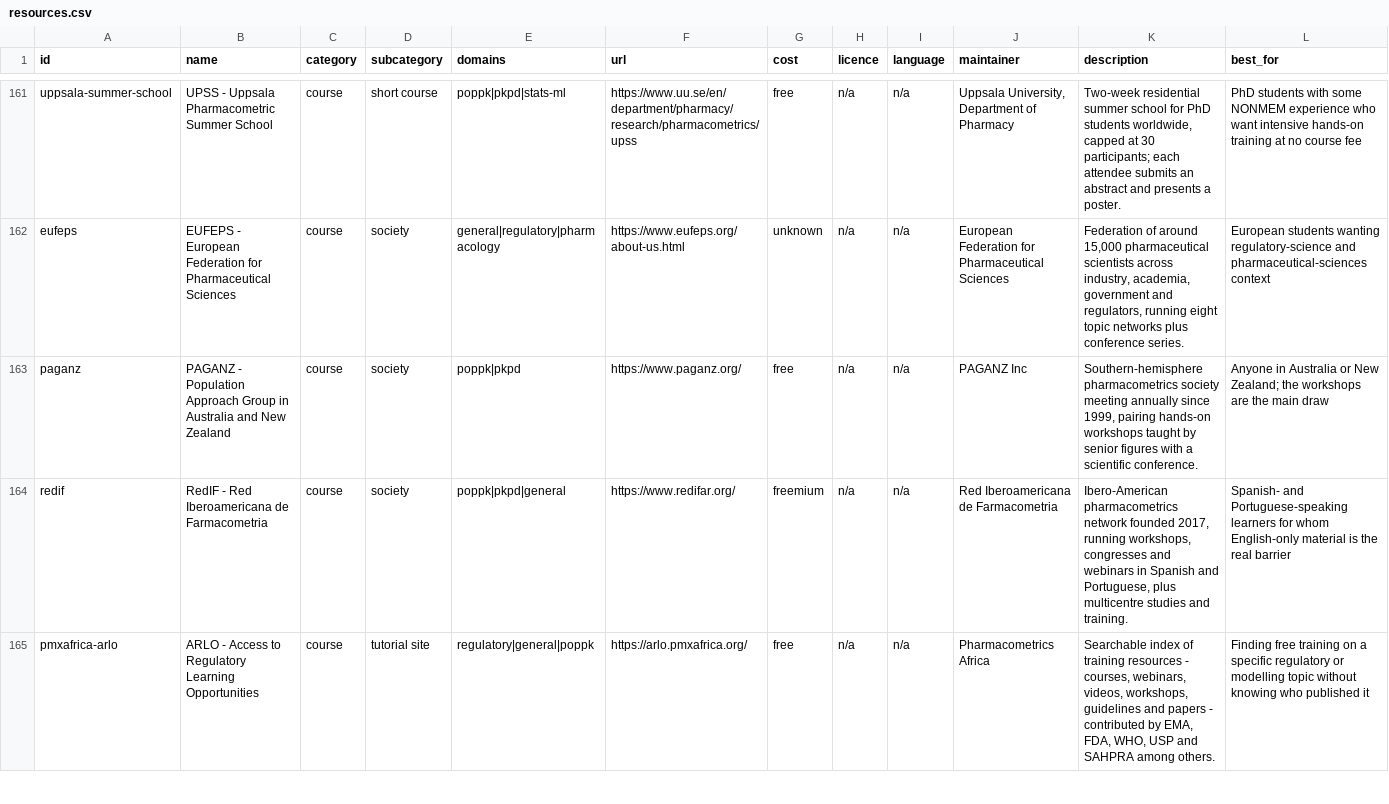
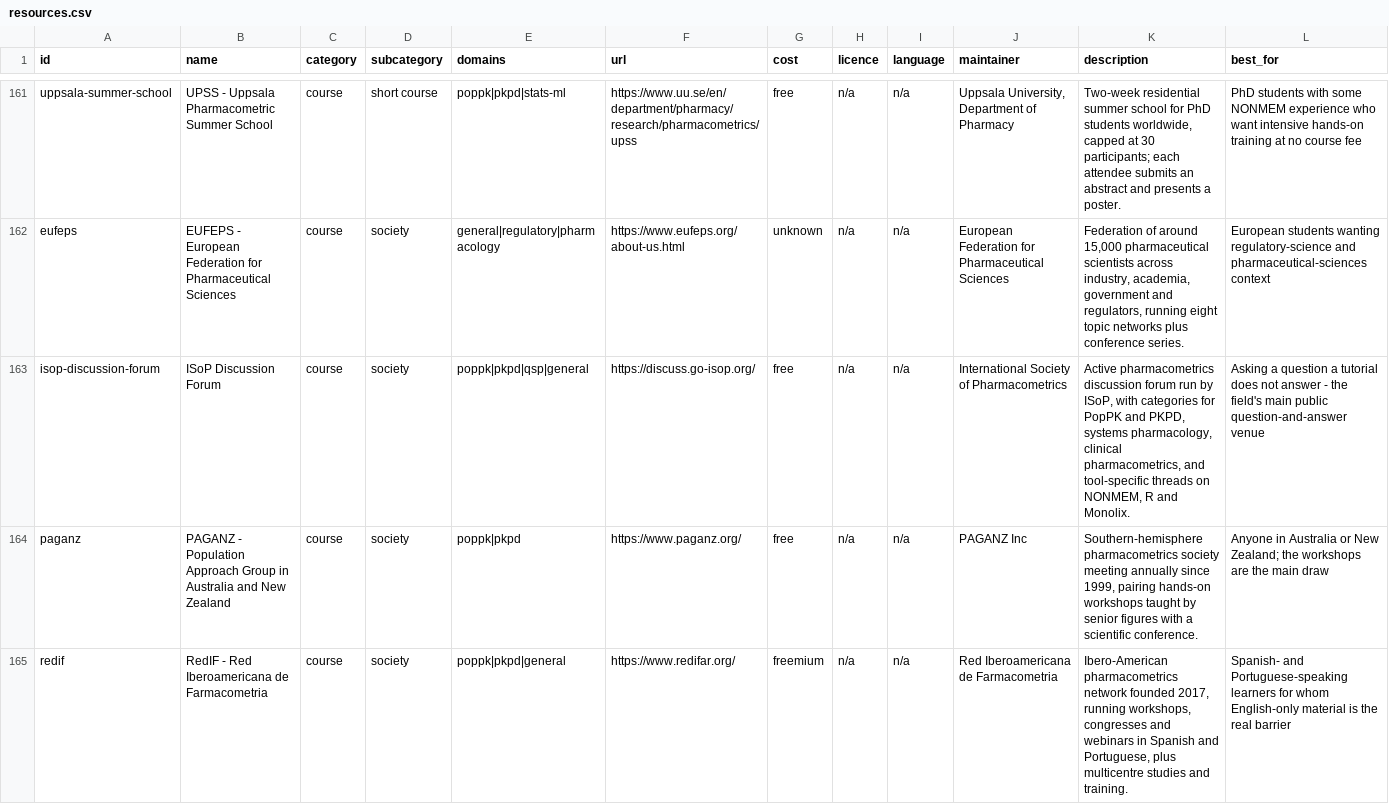
Before and after one commit to mgl0619/modelers-bench, a CSV file: resources.csv, drawn as a sheet; only a part is shown, gaps mark what is left out; the shorter side is filled out with more unchanged rows; rows hold the shown columns only; the diff names each change by its address in the sheet, - before the commit and + after, or states it on an @@ line.

Commit message:
Wire the resource database into the site, and enforce that every link traces
The database existed but only the Resources page pointed at it. Nine pages now
pull from it, each linking the specific resources that serve that page rather
than the whole list.

  index.qmd        Reading and Resources introduced as the two reference pages
  S0-00            the twelve-month route, priced at zero: NIH Principles of
                   Clinical Pharmacology, Metrum Open Courseware, MIT OCW,
                   Pharmacometrics Africa, the PAGE abstract archive
  S0-03            where to get real data once CASE-SM stops surprising you,
                   ordered Theoph then Phenobarb then PK-DB, with the reason
  S0-04            every tool in the tables now links, and a new priced table
                   shows a complete free stack against its paid alternative -
                   plus a warning that free and open source are different claims
                   (ADAPT, IQR Tools and Pmetrics are each free but not open)
  S0-06            FDA 2022, the EMA reporting guideline and ICH M15 as the
                   review checklists written by the people who review
  pharmacology.qmd free courses, target databases, label archives and PBPK
                   parameter sources - the textbooks this strand would otherwise
                   have to send people out to buy
  cases.qmd        model repositories, for when synthetic data has taught its
                   lesson
  paths A/B/C      one matched block each: install-and-read for A, open and
                   reproducible for B, bookmark-even-if-you-never-model for C
  resources.qmd    back-links showing where each category is used

ENFORCEMENT. check_resources.py now audits every external link on the site and
fails if one traces to nothing verified. A link must be a row in resources.csv
(URL fetched), a DOI, or a PubMed/PMC link (checked against PubMed). Currently
131 links, 49 from the database, 81 DOI/PubMed, 0 untraced. Genuine exceptions
go in an ALLOWED set with a reason rather than weakening the rule.

Also fixed: P-04's 'Next' linked to P-05, which is not written, so it rendered
as a dead link. It now says plainly that the lesson does not exist yet and sends
the reader to Kenakin directly in the meantime.

Added the ISoP Discussion Forum as a row (168 now). Verified live. It is also
the reason this project does not run a forum of its own.

```diff
--- a/resources.csv
+++ b/resources.csv
+row 163: isop-discussion-forum | ISoP Discussion Forum | course | society | poppk|pkpd|qsp|general | https://discuss.go-isop.org/ | free | n/a | n/a | International Society of Pharmacometrics | Active pharmacometrics discussion forum run by ISoP, with categories for PopPK and PKPD, systems pharmacology, clinical pharmacometrics, and tool-specific threads on NONMEM, R and Monolix. | Asking a question a tutorial does not answer - the field's main public question-and-answer venue
```
Also changed, not shown: 13 other files.
